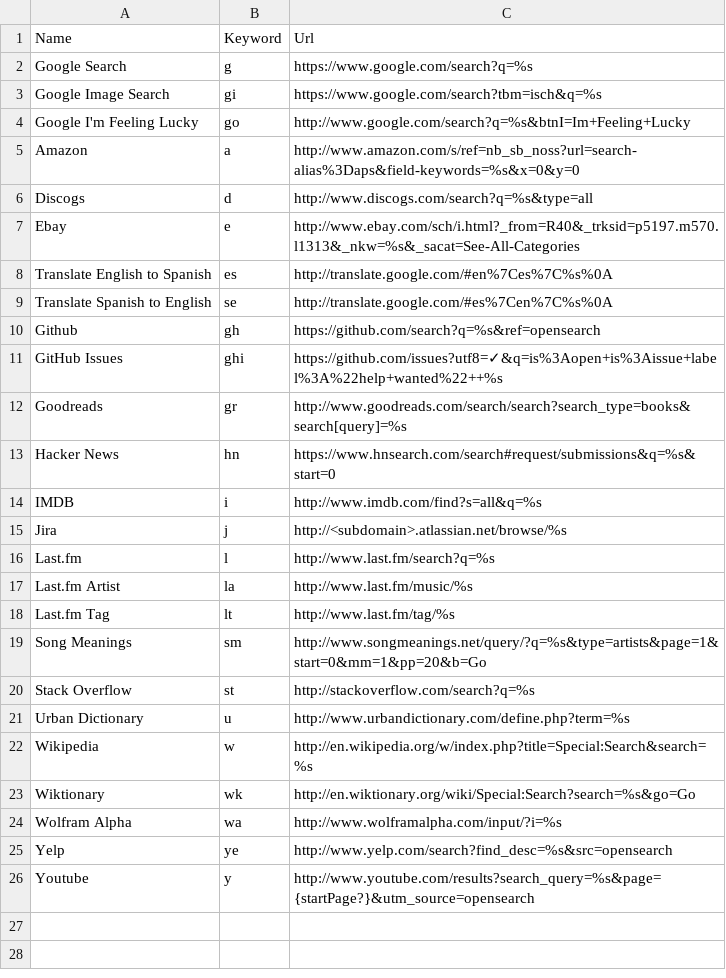
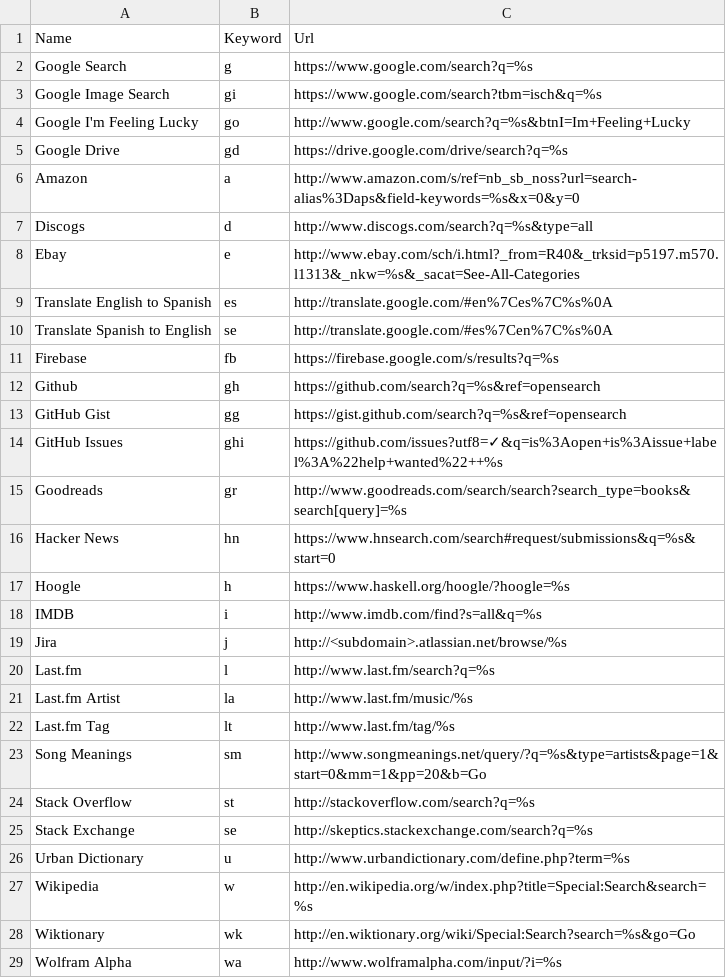
Before and after one commit to daturkel/custom-search-engines, a CSV file: custom-search-engines.csv, drawn as a sheet; only a part is shown; the shorter side is filled out with more unchanged rows.

```diff
--- a/custom-search-engines.csv
+++ b/custom-search-engines.csv
@@ -4,2 +4,3 @@ Google Image Search,gi,https://www.google.com/search?tbm=isch&q=%s
 Google I'm Feeling Lucky,go,http://www.google.com/search?q=%s&btnI=Im+Feeling+Lucky
+Google Drive,gd,https://drive.google.com/drive/search?q=%s
 Amazon,a,http://www.amazon.com/s/ref=nb_sb_noss?url=search-alias%3Daps&field-keywords=%s&x=0&y=0
@@ -9,3 +10,5 @@ Translate English to Spanish,es,http://translate.google.com/#en%7Ces%7C%s%0A
 Translate Spanish to English,se,http://translate.google.com/#es%7Cen%7C%s%0A
+Firebase,fb,https://firebase.google.com/s/results?q=%s
 Github,gh,https://github.com/search?q=%s&ref=opensearch
+GitHub Gist,gg,https://gist.github.com/search?q=%s&ref=opensearch
 GitHub Issues, ghi, https://github.com/issues?utf8=✓&q=is%3Aopen+is%3Aissue+label%3A%22help+wanted%22++%s
@@ -13,2 +16,3 @@ Goodreads,gr,http://www.goodreads.com/search/search?search_type=books&search[que
 Hacker News,hn,https://www.hnsearch.com/search#request/submissions&q=%s&start=0
+Hoogle,h,https://www.haskell.org/hoogle/?hoogle=%s
 IMDB,i,http://www.imdb.com/find?s=all&q=%s
@@ -20,2 +24,3 @@ Song Meanings,sm,http://www.songmeanings.net/query/?q=%s&type=artists&page=1&sta
 Stack Overflow,st,http://stackoverflow.com/search?q=%s
+Stack Exchange,se,http://skeptics.stackexchange.com/search?q=%s
 Urban Dictionary,u,http://www.urbandictionary.com/define.php?term=%s
```
Also changed, not shown: 1 other file.
